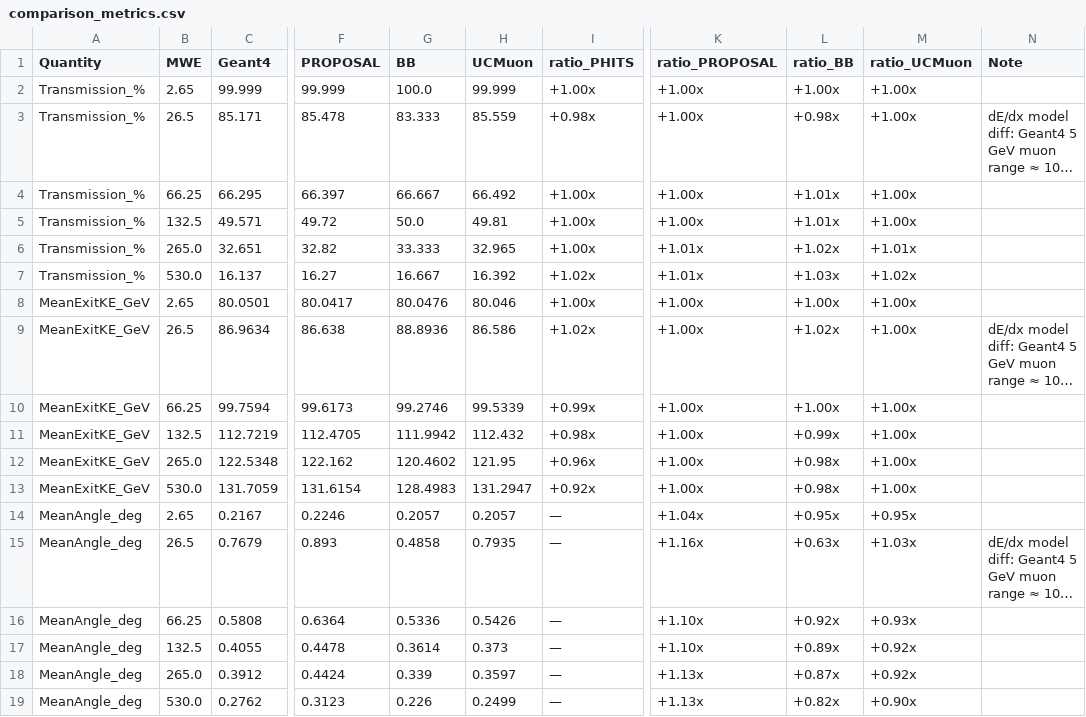
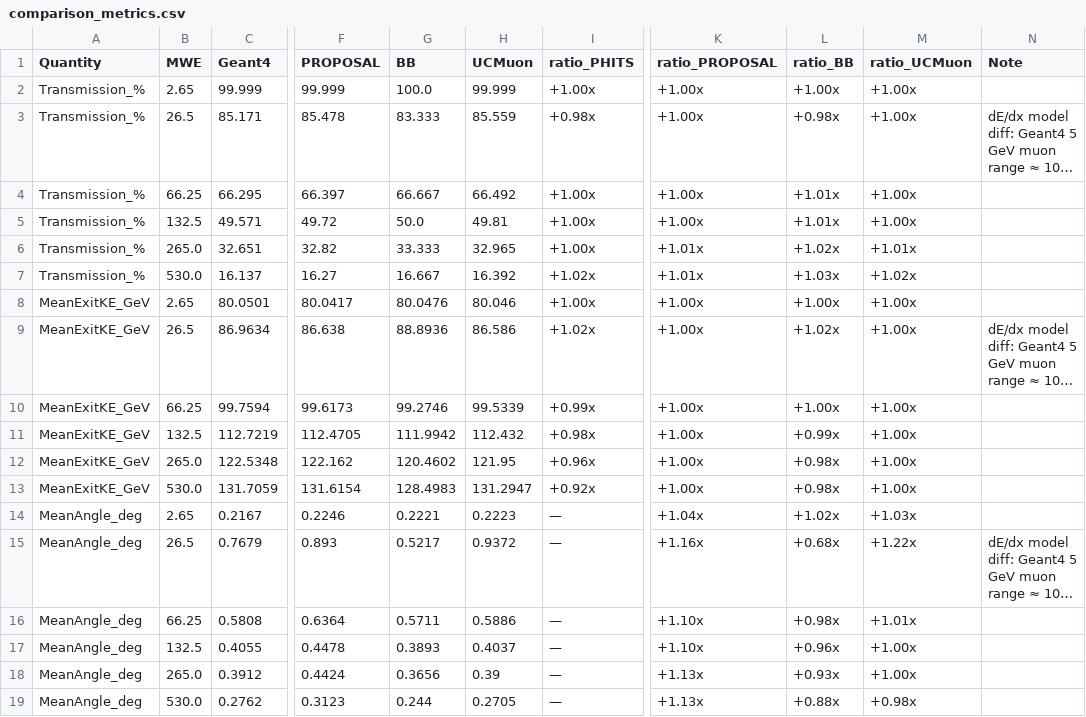
Before and after one commit to hamidb90/UCMuon, a CSV file: benchmark/figures/v2_six_code/comparison_metrics.csv, drawn as a sheet; only a part is shown, gaps mark what is left out; long unchanged cells end in …; the diff names each change by its address in the sheet, - before the commit and + after, or states it on an @@ line.

```diff
--- a/benchmark/figures/v2_six_code/comparison_metrics.csv
+++ b/benchmark/figures/v2_six_code/comparison_metrics.csv
-G14 (BB): 0.2057
+G14 (BB): 0.2221
-H14 (UCMuon): 0.2057
+H14 (UCMuon): 0.2223
-L14 (ratio_BB): +0.95x
+L14 (ratio_BB): +1.02x
-M14 (ratio_UCMuon): +0.95x
+M14 (ratio_UCMuon): +1.03x
-G15 (BB): 0.4858
+G15 (BB): 0.5217
-H15 (UCMuon): 0.7935
+H15 (UCMuon): 0.9372
-L15 (ratio_BB): +0.63x
+L15 (ratio_BB): +0.68x
-M15 (ratio_UCMuon): +1.03x
+M15 (ratio_UCMuon): +1.22x
-G16 (BB): 0.5336
+G16 (BB): 0.5711
-H16 (UCMuon): 0.5426
+H16 (UCMuon): 0.5886
-L16 (ratio_BB): +0.92x
+L16 (ratio_BB): +0.98x
-M16 (ratio_UCMuon): +0.93x
+M16 (ratio_UCMuon): +1.01x
-G17 (BB): 0.3614
+G17 (BB): 0.3893
-H17 (UCMuon): 0.373
+H17 (UCMuon): 0.4037
-L17 (ratio_BB): +0.89x
+L17 (ratio_BB): +0.96x
-M17:M18 (ratio_UCMuon): +0.92x
+M17:M18 (ratio_UCMuon): +1.00x
-G18 (BB): 0.339
+G18 (BB): 0.3656
-H18 (UCMuon): 0.3597
+H18 (UCMuon): 0.39
-L18 (ratio_BB): +0.87x
+L18 (ratio_BB): +0.93x
-G19 (BB): 0.226
+G19 (BB): 0.244
-H19 (UCMuon): 0.2499
+H19 (UCMuon): 0.2705
-L19 (ratio_BB): +0.82x
+L19 (ratio_BB): +0.88x
-M19 (ratio_UCMuon): +0.90x
+M19 (ratio_UCMuon): +0.98x
```
Also changed, not shown: benchmark/figures/v2_six_code/benchmark_summary.csv, benchmark/results/benchmark_summary_v2.csv, 31 other files.
